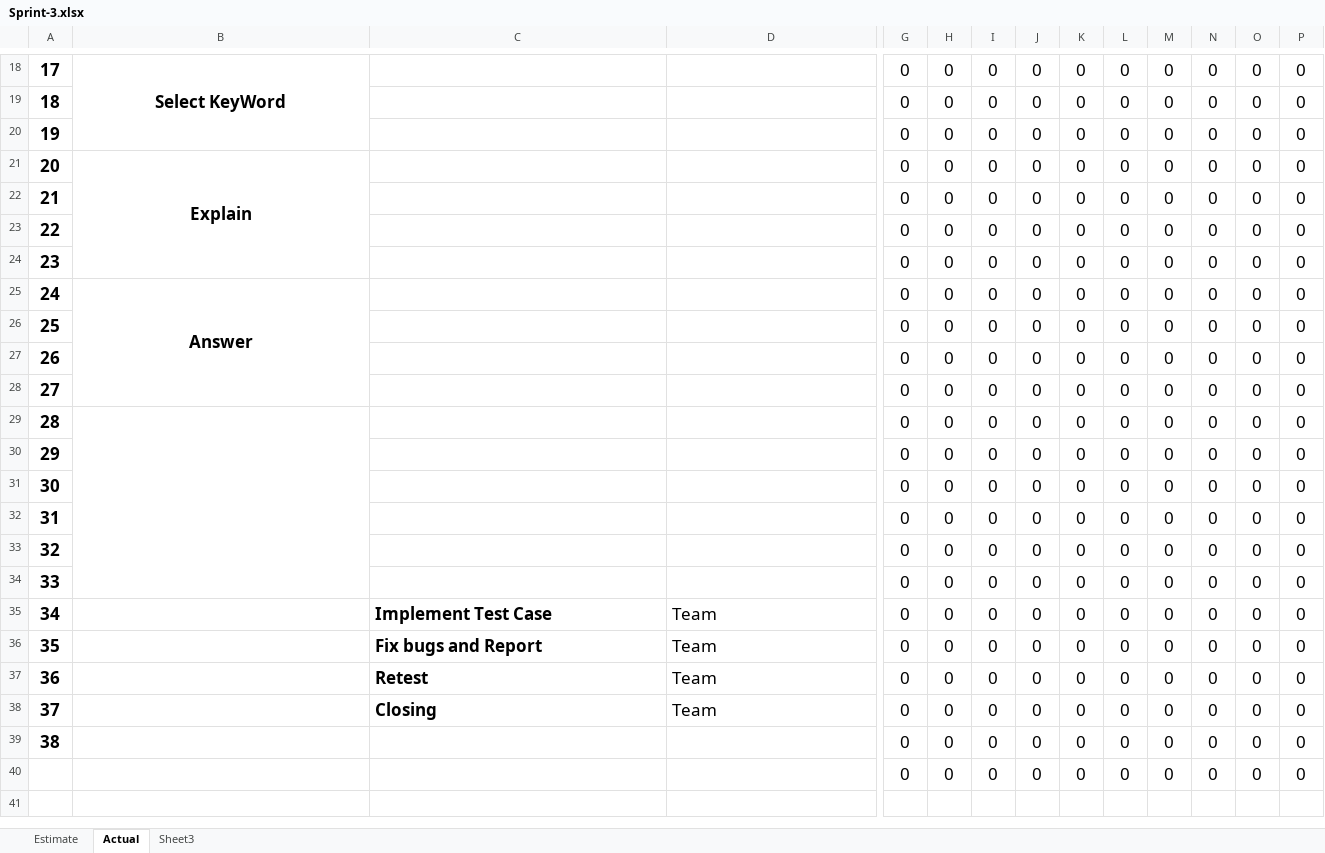
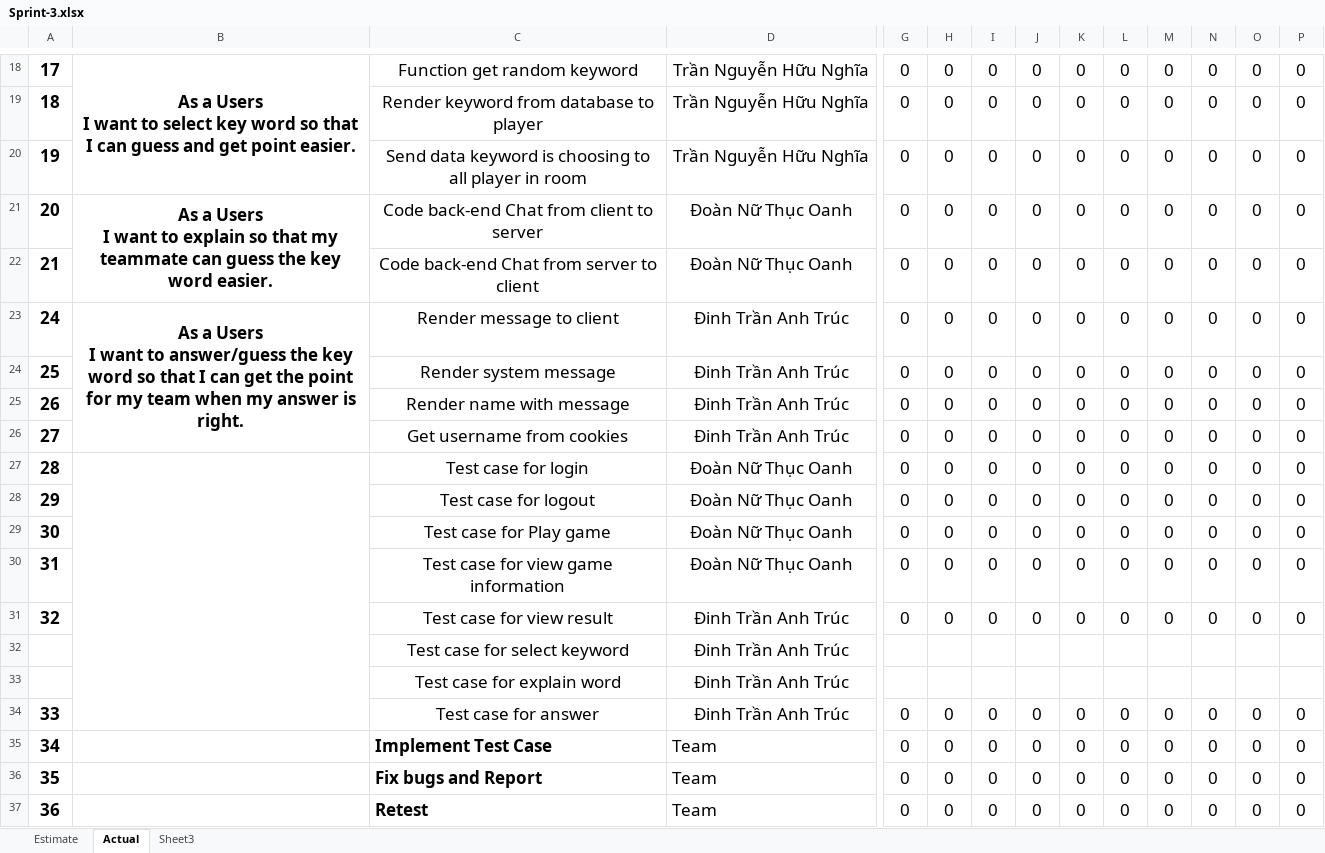
Before and after one commit to nghiatran1997/Capstone1, an Excel workbook: 7.Print-Backlog/Sprint-3.xlsx, sheet Actual, drawn as a sheet; only a part is shown, gaps mark what is left out; the shorter side is filled out with more unchanged rows; values as stored, in another font and other column widths than the file's, no borders; charts and pictures not drawn; removed rows and columns are numbered as before the commit, all else as after; rows hold the shown columns only; ↵ is a line break in a cell; the diff covers the shown part only; the diff names each change by its address in the sheet, - before the commit and + after, or states it on an @@ line.

Commit message:
up Database Document and repair sprint 3

```diff
--- a/7.Print-Backlog/Sprint-3.xlsx (sheet Actual)
+++ b/7.Print-Backlog/Sprint-3.xlsx (sheet Actual)
-B18: Select KeyWord
+B18: As a Users ↵ I want to select key word so that I can guess and get point easier.
-C18: (empty)
+C18: Function get random keyword
-D18:D20: (empty)
+D18:D20: Trần Nguyễn Hữu Nghĩa
-C19: (empty)
+C19: Render keyword from database to player
-C20: (empty)
+C20: Send data keyword is choosing to all player in room
-B21: Explain
+B21: As a Users ↵ I want to explain so that my teammate can guess the key word easier.
-C21: (empty)
+C21: Code back-end Chat from client to server
-D21:D22: (empty)
+D21:D22: Đoàn Nữ Thục Oanh
-C22: (empty)
+C22: Code back-end Chat from server to client
-row 23: 22 |  |  |  | 0 | 0 | 0 | 0 | 0 | 0 | 0 | 0 | 0 | 0
-row 24: 23 |  |  |  | 0 | 0 | 0 | 0 | 0 | 0 | 0 | 0 | 0 | 0
-B23: Answer
+B23: As a Users ↵ I want to answer/guess the key word so that I can get the point for my team when my answer is right.
-C23: (empty)
+C23: Render message to client
-D23:D26: (empty)
+D23:D26: Đinh Trần Anh Trúc
-C24: (empty)
+C24: Render system message
-C25: (empty)
+C25: Render name with message
-C26: (empty)
+C26: Get username from cookies
-C27: (empty)
+C27: Test case for login
-D27:D30: (empty)
+D27:D30: Đoàn Nữ Thục Oanh
-C28: (empty)
+C28: Test case for logout
-C29: (empty)
+C29: Test case for Play game
-C30: (empty)
+C30: Test case for view game information
-C31: (empty)
+C31: Test case for view result
-D31: (empty)
+D31: Đinh Trần Anh Trúc
+row 32:  |  | Test case for select keyword | Đinh Trần Anh Trúc
+row 33:  |  | Test case for explain word | Đinh Trần Anh Trúc
-C34: (empty)
+C34: Test case for answer
-D34: (empty)
+D34: Đinh Trần Anh Trúc
```
Also changed, not shown: 2 added rows, 2 removed rows, 33 edited cells and merged cells elsewhere in this sheet, sheet Estimate, charts or pictures, 3 other files.
